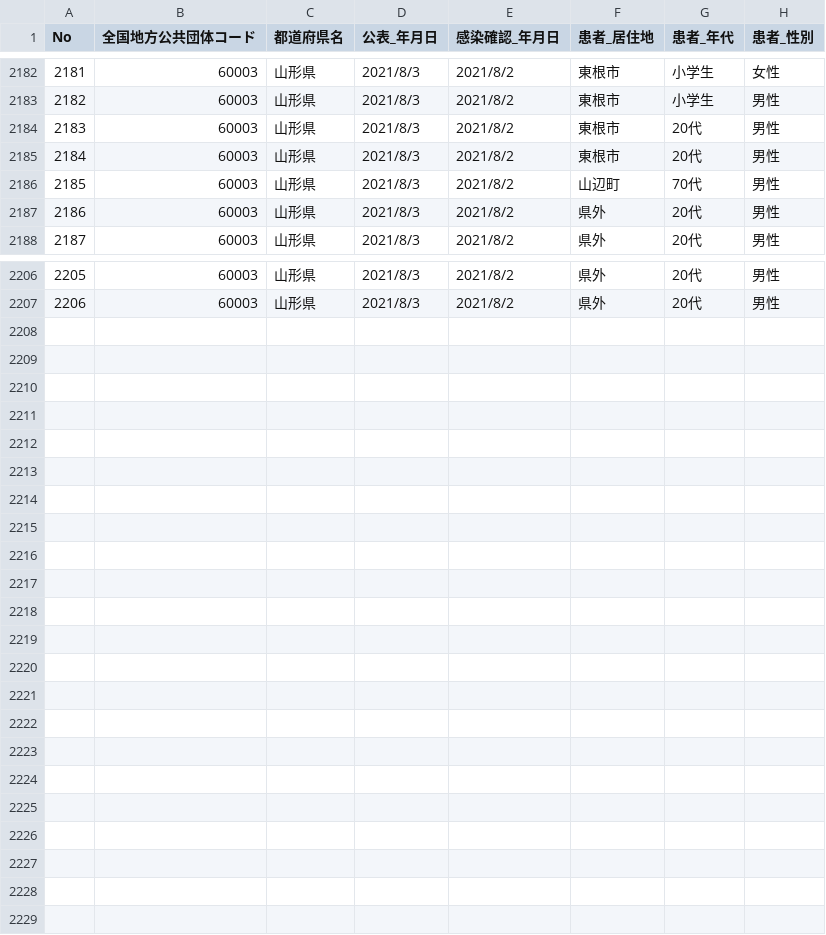
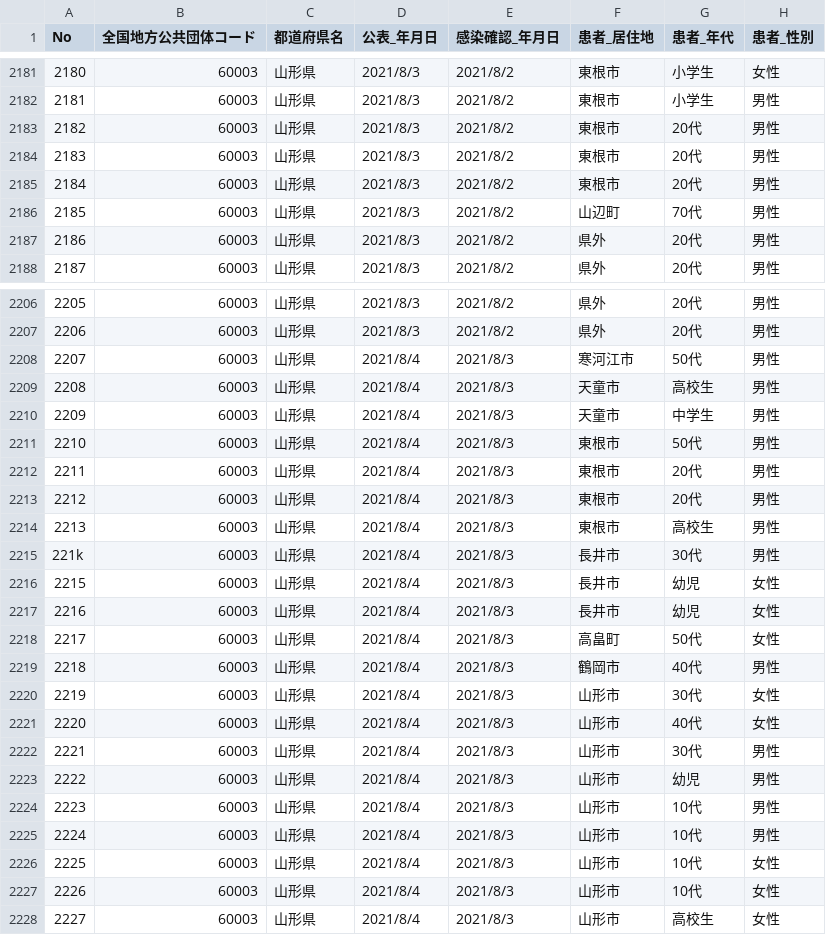
Before and after one commit to satorukadowaki/covid19-yamagata, a CSV file: app/master_data/csv/yamagata_patients.csv, drawn as a sheet; only a part is shown, gaps mark what is left out; the diff covers the shown part only; the diff names each change by its address in the sheet, - before the commit and + after, or states it on an @@ line.

```diff
--- a/app/master_data/csv/yamagata_patients.csv
+++ b/app/master_data/csv/yamagata_patients.csv
@@ column A (No) renumbered between rows 2177 and 2184 @@
+row 2185: 2184 | 60003 | 山形県 | 2021/8/3 | 2021/8/2 | 東根市 | 20代 | 男性
+row 2208: 2207 | 60003 | 山形県 | 2021/8/4 | 2021/8/3 | 寒河江市 | 50代 | 男性
+row 2209: 2208 | 60003 | 山形県 | 2021/8/4 | 2021/8/3 | 天童市 | 高校生 | 男性
+row 2210: 2209 | 60003 | 山形県 | 2021/8/4 | 2021/8/3 | 天童市 | 中学生 | 男性
+row 2211: 2210 | 60003 | 山形県 | 2021/8/4 | 2021/8/3 | 東根市 | 50代 | 男性
+row 2212: 2211 | 60003 | 山形県 | 2021/8/4 | 2021/8/3 | 東根市 | 20代 | 男性
+row 2213: 2212 | 60003 | 山形県 | 2021/8/4 | 2021/8/3 | 東根市 | 20代 | 男性
+row 2214: 2213 | 60003 | 山形県 | 2021/8/4 | 2021/8/3 | 東根市 | 高校生 | 男性
+row 2215: 221k | 60003 | 山形県 | 2021/8/4 | 2021/8/3 | 長井市 | 30代 | 男性
+row 2216: 2215 | 60003 | 山形県 | 2021/8/4 | 2021/8/3 | 長井市 | 幼児 | 女性
+row 2217: 2216 | 60003 | 山形県 | 2021/8/4 | 2021/8/3 | 長井市 | 幼児 | 女性
+row 2218: 2217 | 60003 | 山形県 | 2021/8/4 | 2021/8/3 | 高畠町 | 50代 | 女性
+row 2219: 2218 | 60003 | 山形県 | 2021/8/4 | 2021/8/3 | 鶴岡市 | 40代 | 男性
+row 2220: 2219 | 60003 | 山形県 | 2021/8/4 | 2021/8/3 | 山形市 | 30代 | 女性
+row 2221: 2220 | 60003 | 山形県 | 2021/8/4 | 2021/8/3 | 山形市 | 40代 | 女性
+row 2222: 2221 | 60003 | 山形県 | 2021/8/4 | 2021/8/3 | 山形市 | 30代 | 男性
+row 2223: 2222 | 60003 | 山形県 | 2021/8/4 | 2021/8/3 | 山形市 | 幼児 | 男性
+row 2224: 2223 | 60003 | 山形県 | 2021/8/4 | 2021/8/3 | 山形市 | 10代 | 男性
+row 2225: 2224 | 60003 | 山形県 | 2021/8/4 | 2021/8/3 | 山形市 | 10代 | 男性
+row 2226: 2225 | 60003 | 山形県 | 2021/8/4 | 2021/8/3 | 山形市 | 10代 | 女性
+row 2227: 2226 | 60003 | 山形県 | 2021/8/4 | 2021/8/3 | 山形市 | 10代 | 女性
+row 2228: 2227 | 60003 | 山形県 | 2021/8/4 | 2021/8/3 | 山形市 | 高校生 | 女性
```
Also changed, not shown: 1 removed row and 2 edited cells elsewhere in this file, app/master_data/csv/patients.csv, app/master_data/csv/patients_org.csv, 25 other files.
